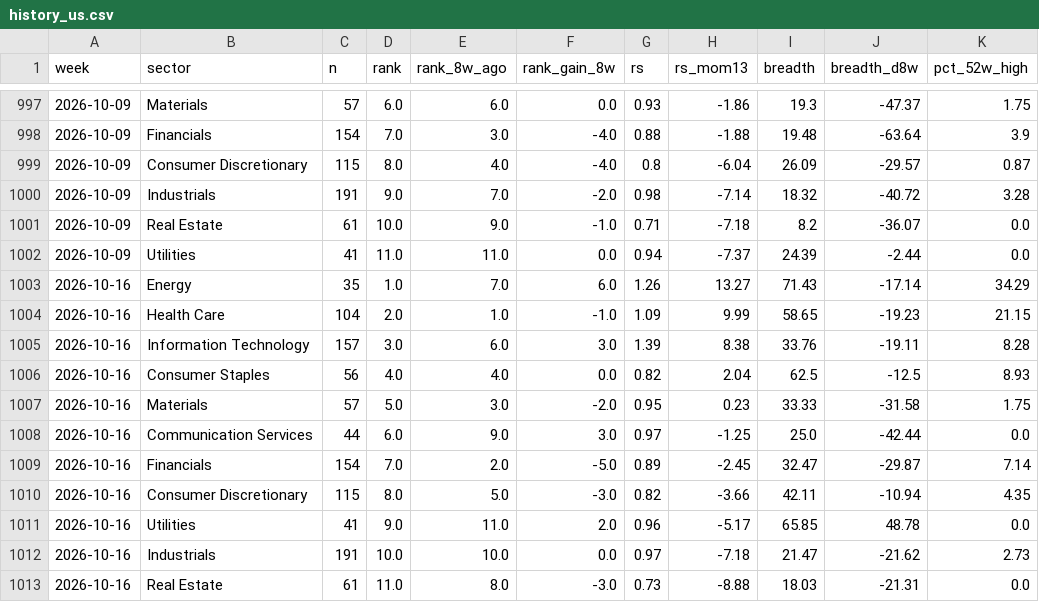
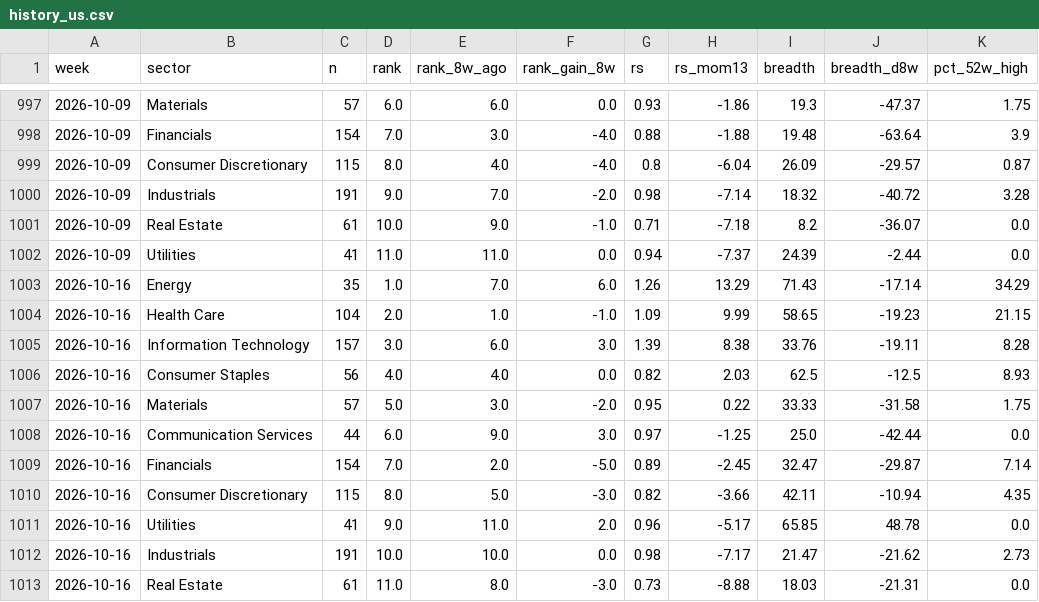
Before and after one commit to BackupBackupFede/ROTATION, a CSV file: history_us.csv, drawn as a sheet; only a part is shown, gaps mark what is left out; the diff names each change by its address in the sheet, - before the commit and + after, or states it on an @@ line.

```diff
--- a/history_us.csv
+++ b/history_us.csv
-H1003 (rs_mom13): 13.27
+H1003 (rs_mom13): 13.29
-H1006 (rs_mom13): 2.04
+H1006 (rs_mom13): 2.03
-H1007 (rs_mom13): 0.23
+H1007 (rs_mom13): 0.22
-G1012 (rs): 0.97
+G1012 (rs): 0.98
-H1012 (rs_mom13): -7.18
+H1012 (rs_mom13): -7.17
```
Also changed, not shown: history_fr.csv, 2 other files.
